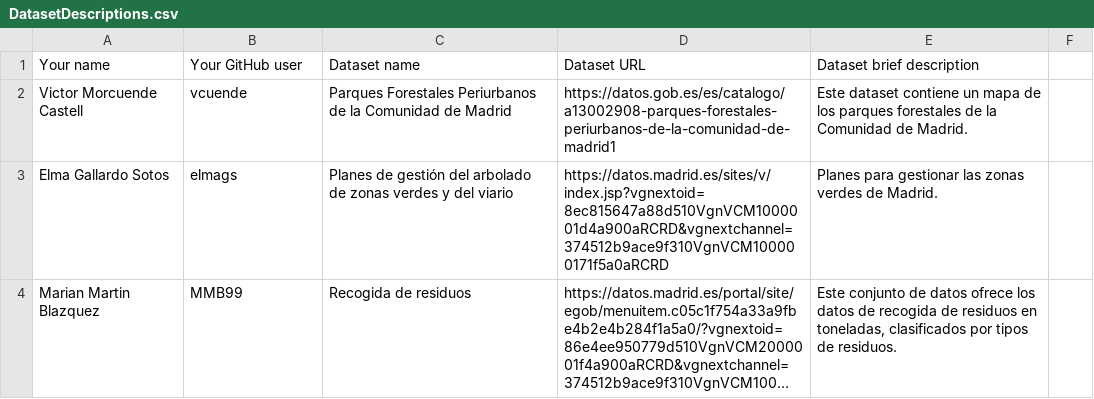
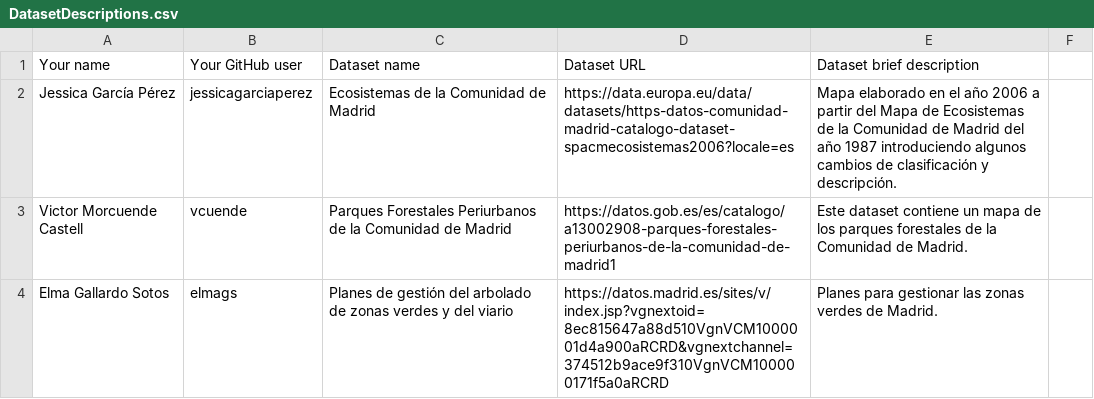
Before and after one commit to scipi0n/Curso2021-2022, a CSV file: Assignment1/DatasetDescriptions.csv, drawn as a sheet; only a part is shown; the shorter side is filled out with more unchanged rows; long unchanged cells end in …; the diff names each change by its address in the sheet, - before the commit and + after, or states it on an @@ line.

Commit message:
Assignment 1 Done

```diff
--- a/Assignment1/DatasetDescriptions.csv
+++ b/Assignment1/DatasetDescriptions.csv
+row 2: Jessica García Pérez | jessicagarciaperez | Ecosistemas de la Comunidad de Madrid | https://data.europa.eu/data/datasets/https-datos-comunidad-madrid-catalogo-dataset-spacmecosistemas2006?locale=es | Mapa elaborado en el año 2006 a partir del Mapa de Ecosistemas de la Comunidad de Madrid del año 1987 introduciendo algunos cambios de clasificación y descripción.
```
